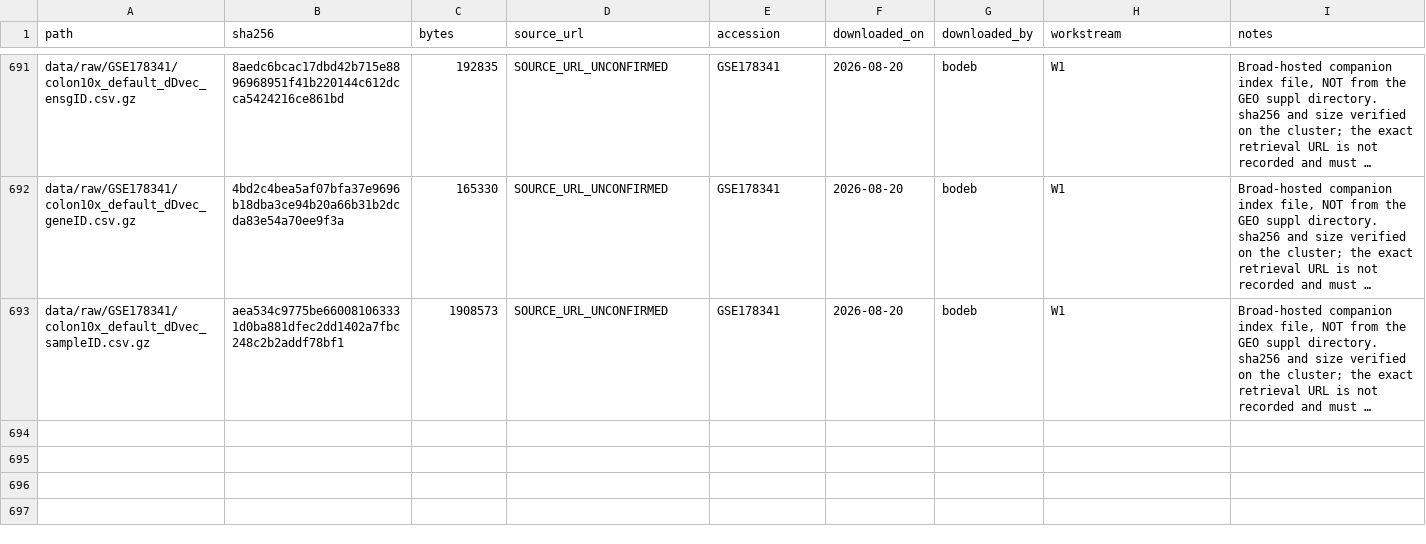
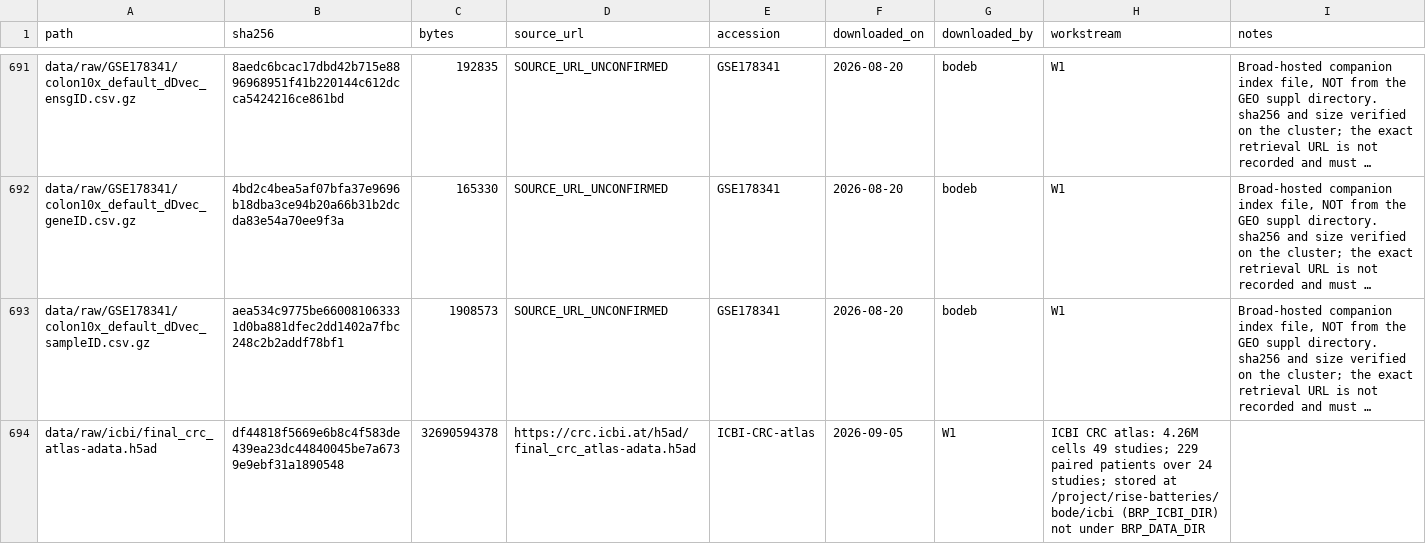
Before and after one commit to diegomardian/BetterRiseProject, a CSV file: data/manifest.csv, drawn as a sheet; only a part is shown, gaps mark what is left out; long unchanged cells end in …; the diff names each change by its address in the sheet, - before the commit and + after, or states it on an @@ line.

Commit message:
manifest: the ICBI atlas, and where it actually lives
30.44 GiB at /project/rise-batteries/bode/icbi rather than under BRP_DATA_DIR --
/projectnb had 15 GB free against a 50 GB quota. The path is recorded here so it
is a fact in the repo rather than an export in someone's shell history.

```diff
--- a/data/manifest.csv
+++ b/data/manifest.csv
+row 694: data/raw/icbi/final_crc_atlas-adata.h5ad | df44818f5669e6b8c4f583de439ea23dc44840045be7a6739e9ebf31a1890548 | 32690594378 | https://crc.icbi.at/h5ad/final_crc_atlas-adata.h5ad | ICBI-CRC-atlas | 2026-09-05 | W1 | ICBI CRC atlas: 4.26M cells 49 studies; 229 paired patients over 24 studies; stored at /project/rise-batteries/bode/icbi (BRP_ICBI_DIR) not under BRP_DATA_DIR
```
